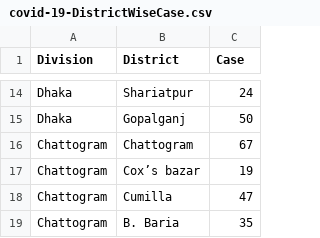
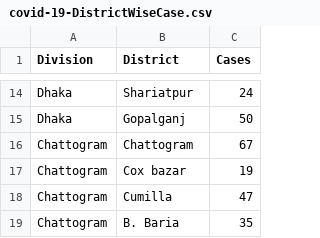
Before and after one commit to rizban114406/Covid-19-Data-Analysis, a CSV file: Analysis on Bangladesh Data/covid-19-DistrictWiseCase.csv, drawn as a sheet; only a part is shown, gaps mark what is left out; the diff names each change by its address in the sheet, - before the commit and + after, or states it on an @@ line.

```diff
--- a/Analysis on Bangladesh Data/covid-19-DistrictWiseCase.csv
+++ b/Analysis on Bangladesh Data/covid-19-DistrictWiseCase.csv
-C1: Case
+C1: Cases
-B17 (District): Cox’s bazar
+B17 (District): Cox bazar
```
Also changed, not shown: 6 other files.
